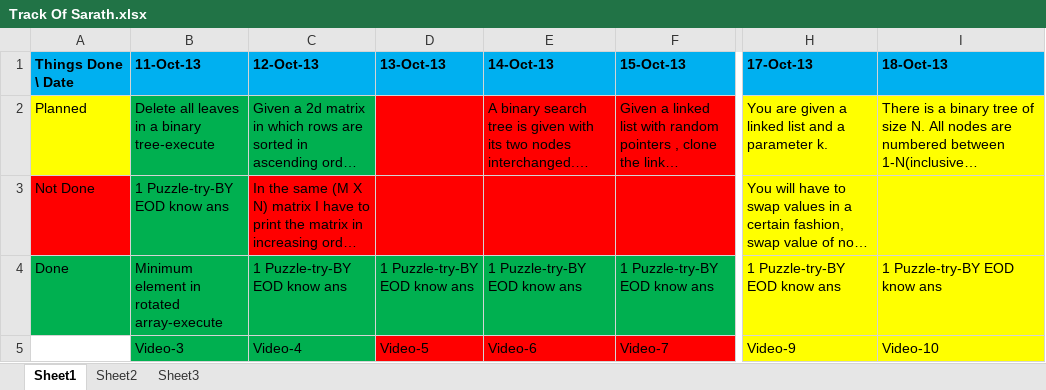
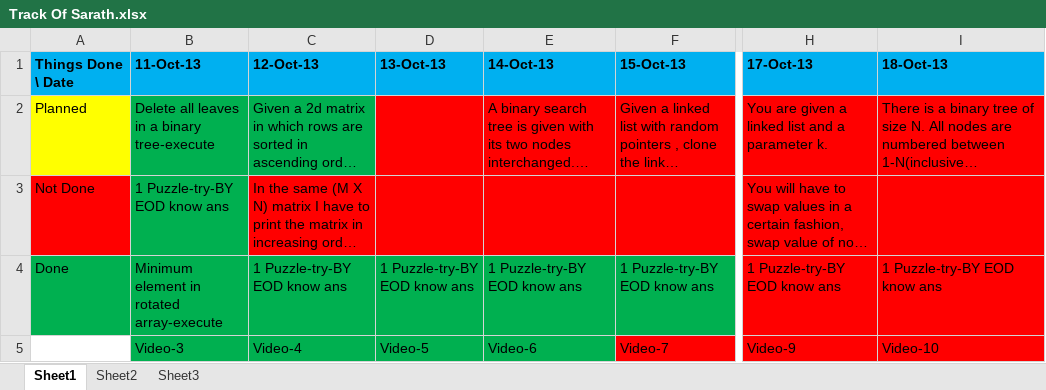
Before and after one commit to eedsva/mytrack, an Excel workbook: Track Of Sarath.xlsx, sheet Sheet1, drawn as a sheet; only a part is shown, gaps mark what is left out; long unchanged cells end in …; values as stored, in another font and other column widths than the file's, no borders; the diff names each change by its address in the sheet, - before the commit and + after, or states it on an @@ line.

```diff
--- a/Track Of Sarath.xlsx (sheet Sheet1)
+++ b/Track Of Sarath.xlsx (sheet Sheet1)
-H2:I5 fill: #FFFF00
+H2:I5 fill: #FF0000
-D5:E5 fill: #FF0000
+D5:E5 fill: #00B050
```
Also changed, not shown: ProblemsAndSolution.xlsx, Track Of Barani.xlsx.
